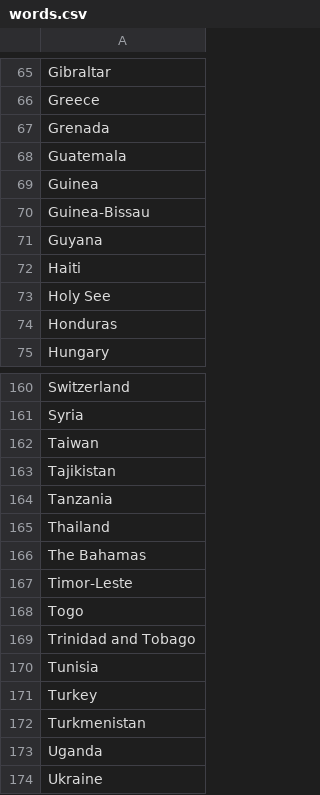
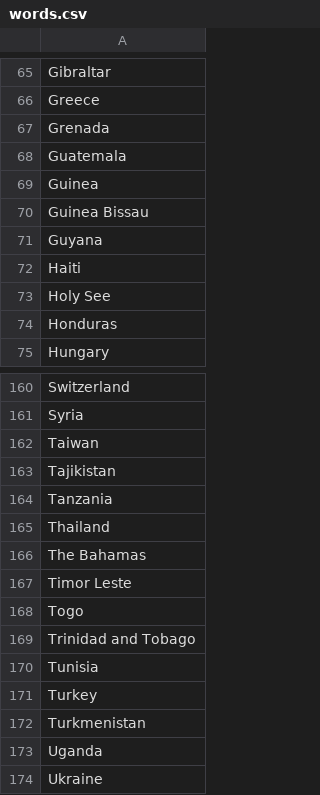
Before and after one commit to ZakGiles/Hangman, a CSV file: words.csv, drawn as a sheet; only a part is shown, gaps mark what is left out.

Commit message:
Update words.csv

```diff
--- a/words.csv
+++ b/words.csv
@@ -69,3 +69,3 @@ Guatemala
 Guinea
-Guinea-Bissau
+Guinea Bissau
 Guyana
@@ -166,3 +166,3 @@ Thailand
 The Bahamas
-Timor-Leste
+Timor Leste
 Togo
```
